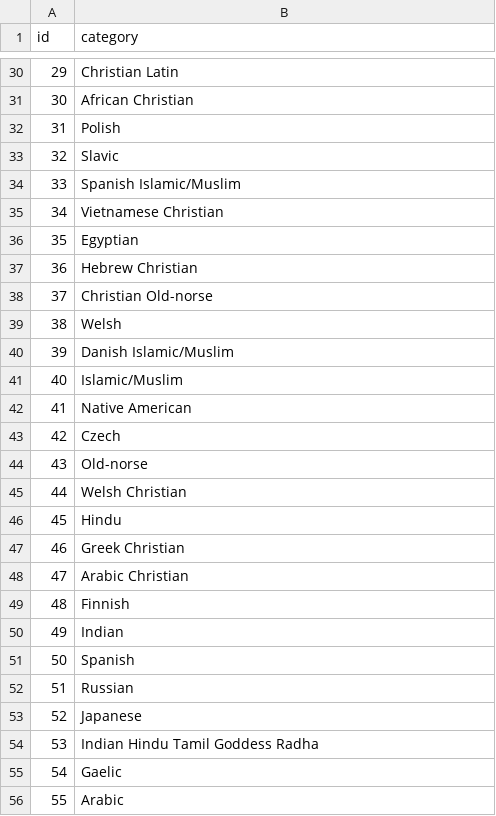
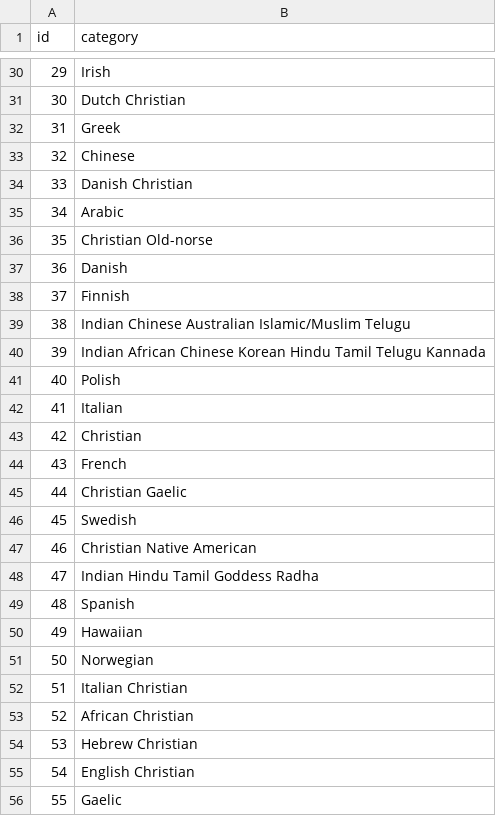
Before and after one commit to octapoolorg/person, a CSV file: imports/data/categories.csv, drawn as a sheet; only a part is shown, gaps mark what is left out; the diff covers the shown part only.

```diff
--- a/imports/data/categories.csv
+++ b/imports/data/categories.csv
@@ -30,27 +30,27 @@ id,category
-29,Christian Latin
-30,African Christian
-31,Polish
-32,Slavic
-33,Spanish Islamic/Muslim
-34,Vietnamese Christian
-35,Egyptian
-36,Hebrew Christian
-37,Christian Old-norse
-38,Welsh
-39,Danish Islamic/Muslim
-40,Islamic/Muslim
-41,Native American
-42,Czech
-43,Old-norse
-44,Welsh Christian
-45,Hindu
-46,Greek Christian
-47,Arabic Christian
-48,Finnish
-49,Indian
-50,Spanish
-51,Russian
-52,Japanese
-53,Indian Hindu Tamil Goddess Radha
-54,Gaelic
-55,Arabic
+29,Irish
+30,Dutch Christian
+31,Greek
+32,Chinese
+33,Danish Christian
+34,Arabic
+35,Christian Old-norse
+36,Danish
+37,Finnish
+38,Indian Chinese Australian Islamic/Muslim Telugu
+39,Indian African Chinese Korean Hindu Tamil Telugu Kannada
+40,Polish
+41,Italian
+42,Christian
+43,French
+44,Christian Gaelic
+45,Swedish
+46,Christian Native American
+47,Indian Hindu Tamil Goddess Radha
+48,Spanish
+49,Hawaiian
+50,Norwegian
+51,Italian Christian
+52,African Christian
+53,Hebrew Christian
+54,English Christian
+55,Gaelic
```
Also changed, not shown: 43 edited cells elsewhere in this file, imports/data/origins.csv, 52 other files.
